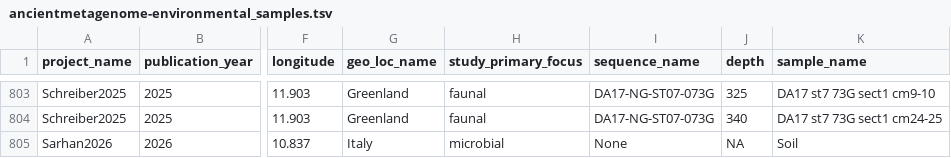
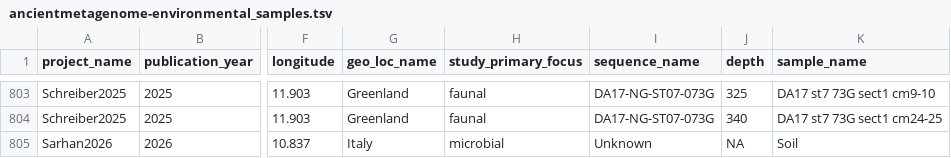
Before and after one commit to SPAAM-community/AncientMetagenomeDir, a TSV file: ancientmetagenome-environmental/samples/ancientmetagenome-environmental_samples.tsv, drawn as a sheet; only a part is shown, gaps mark what is left out; the diff names each change by its address in the sheet, - before the commit and + after, or states it on an @@ line.

Commit message:
Update ancientmetagenome-environmental_samples.tsv
actually fixed it this time

```diff
--- a/ancientmetagenome-environmental/samples/ancientmetagenome-environmental_samples.tsv
+++ b/ancientmetagenome-environmental/samples/ancientmetagenome-environmental_samples.tsv
-I805 (sequence_name): None
+I805 (sequence_name): Unknown
```
